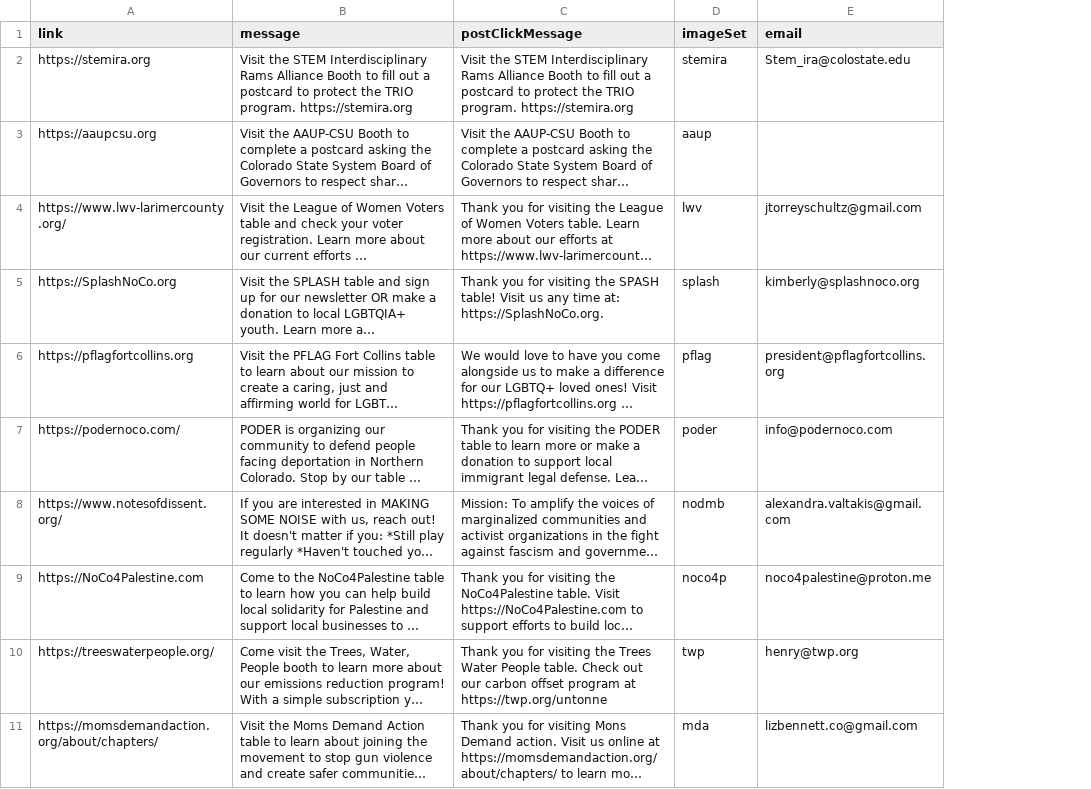
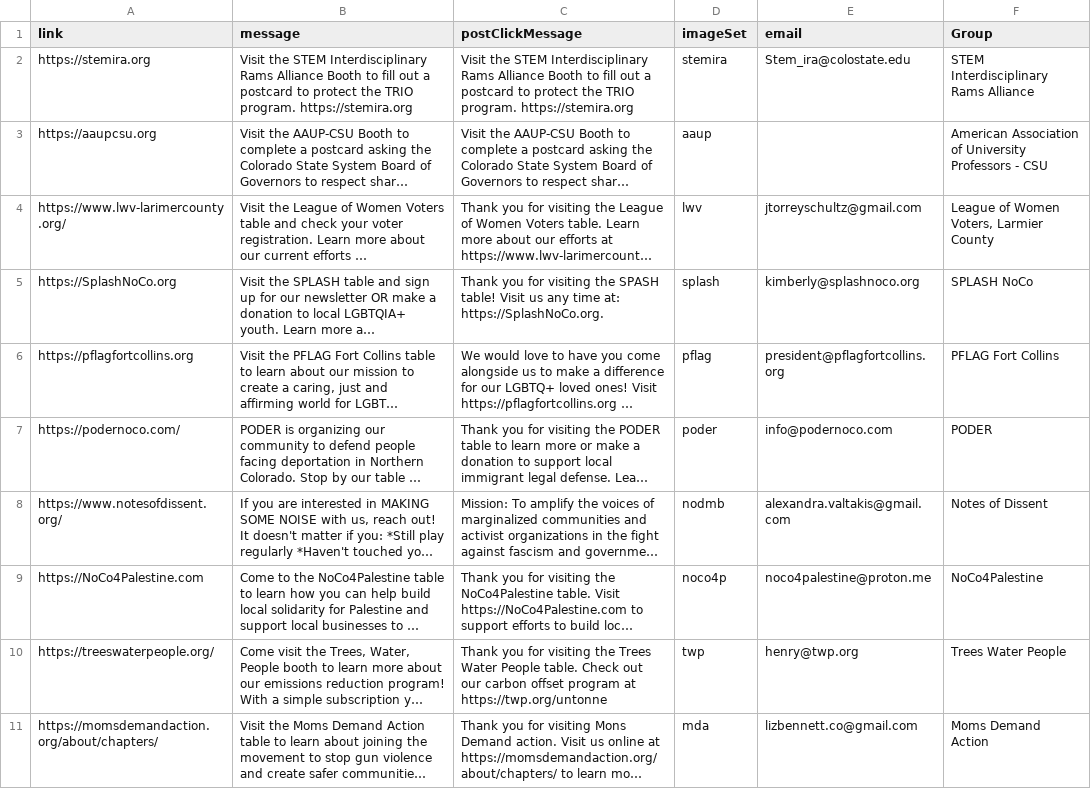
Before and after one commit to Munsky/NoKingsAAUP, a CSV file: bingoData/TableData.csv, drawn as a sheet; only a part is shown; long unchanged cells end in …; the diff names each change by its address in the sheet, - before the commit and + after, or states it on an @@ line.

Commit message:
Update TableData.csv

```diff
--- a/bingoData/TableData.csv
+++ b/bingoData/TableData.csv
+column F (Group), rows 2-11: STEM Interdisciplinary Rams Alliance | American Association of University Professors - CSU | League of Women Voters, Larmier County | SPLASH NoCo | PFLAG Fort Collins | PODER | Notes of Dissent | NoCo4Palestine | Trees Water People | Moms Demand Action
```
